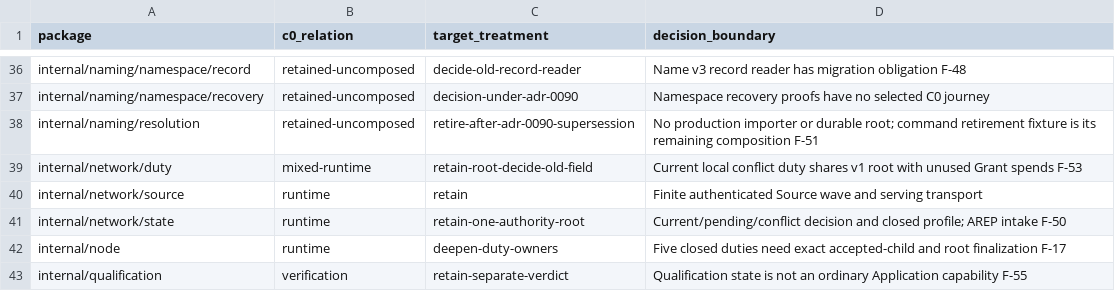
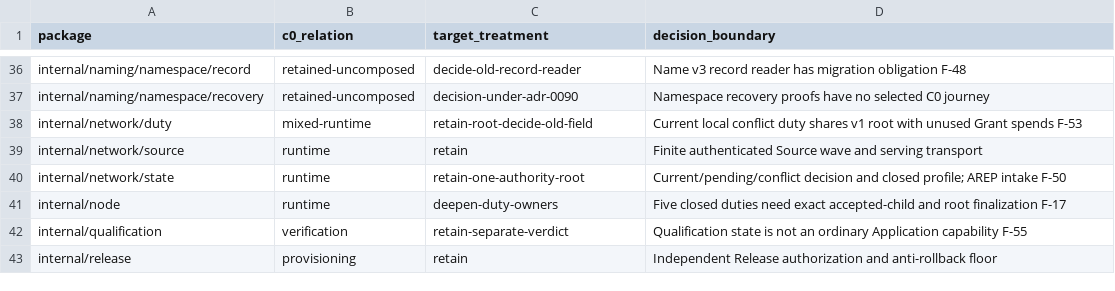
Before and after one commit to dianabuilds/ardents-network, a CSV file: docs/development/repository-package-disposition.csv, drawn as a sheet; only a part is shown, gaps mark what is left out; the shorter side is filled out with more unchanged rows; the diff names each change by its address in the sheet, - before the commit and + after, or states it on an @@ line.

```diff
--- a/docs/development/repository-package-disposition.csv
+++ b/docs/development/repository-package-disposition.csv
-row 38: internal/naming/resolution | retained-uncomposed | retire-after-adr-0090-supersession | No production importer or durable root; command retirement fixture is its remaining composition F-51
```
Also changed, not shown: docs/development/repository-file-map.csv, docs/development/repository-package-graph.csv, 42 other files.
